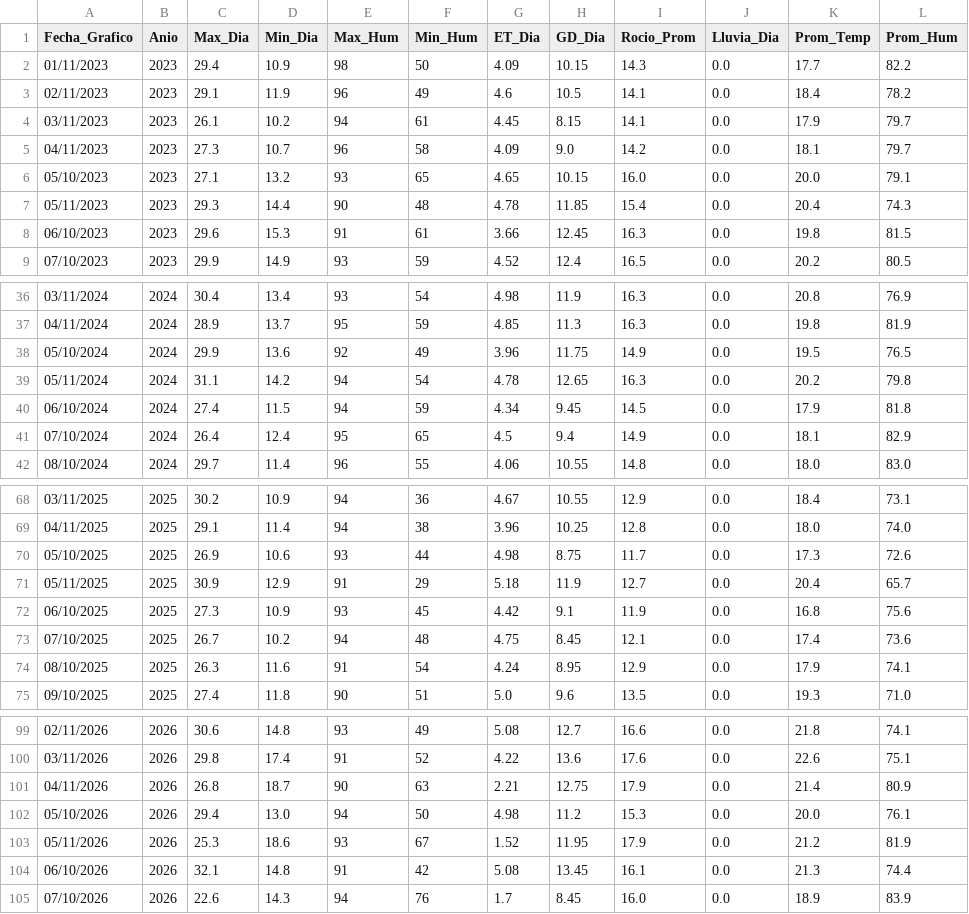
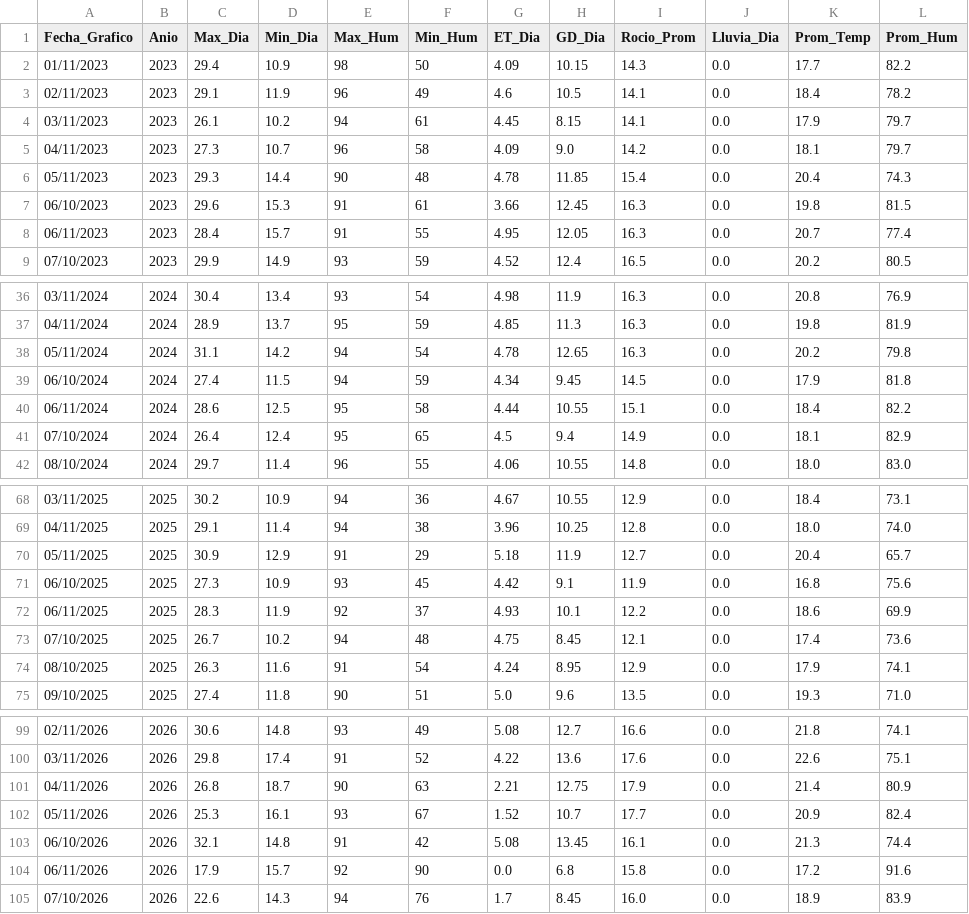
Before and after one commit to omartel-crypto/Datos_Meteorologico, a CSV file: datos_yaurilla.csv, drawn as a sheet; only a part is shown, gaps mark what is left out.

Commit message:
Robot: Data actualizada 2026-11-06 05:43 Lima

```diff
--- a/datos_yaurilla.csv
+++ b/datos_yaurilla.csv
@@ -5,5 +5,5 @@
 04/11/2023,2023,27.3,10.7,96,58,4.09,9.0,14.2,0.0,18.1,79.7
-05/10/2023,2023,27.1,13.2,93,65,4.65,10.15,16.0,0.0,20.0,79.1
 05/11/2023,2023,29.3,14.4,90,48,4.78,11.85,15.4,0.0,20.4,74.3
 06/10/2023,2023,29.6,15.3,91,61,3.66,12.45,16.3,0.0,19.8,81.5
+06/11/2023,2023,28.4,15.7,91,55,4.95,12.05,16.3,0.0,20.7,77.4
 07/10/2023,2023,29.9,14.9,93,59,4.52,12.4,16.5,0.0,20.2,80.5
@@ -37,5 +37,5 @@
 04/11/2024,2024,28.9,13.7,95,59,4.85,11.3,16.3,0.0,19.8,81.9
-05/10/2024,2024,29.9,13.6,92,49,3.96,11.75,14.9,0.0,19.5,76.5
 05/11/2024,2024,31.1,14.2,94,54,4.78,12.65,16.3,0.0,20.2,79.8
 06/10/2024,2024,27.4,11.5,94,59,4.34,9.45,14.5,0.0,17.9,81.8
+06/11/2024,2024,28.6,12.5,95,58,4.44,10.55,15.1,0.0,18.4,82.2
 07/10/2024,2024,26.4,12.4,95,65,4.5,9.4,14.9,0.0,18.1,82.9
@@ -69,5 +69,5 @@
 04/11/2025,2025,29.1,11.4,94,38,3.96,10.25,12.8,0.0,18.0,74.0
-05/10/2025,2025,26.9,10.6,93,44,4.98,8.75,11.7,0.0,17.3,72.6
 05/11/2025,2025,30.9,12.9,91,29,5.18,11.9,12.7,0.0,20.4,65.7
 06/10/2025,2025,27.3,10.9,93,45,4.42,9.1,11.9,0.0,16.8,75.6
+06/11/2025,2025,28.3,11.9,92,37,4.93,10.1,12.2,0.0,18.6,69.9
 07/10/2025,2025,26.7,10.2,94,48,4.75,8.45,12.1,0.0,17.4,73.6
@@ -101,5 +101,5 @@
 04/11/2026,2026,26.8,18.7,90,63,2.21,12.75,17.9,0.0,21.4,80.9
-05/10/2026,2026,29.4,13.0,94,50,4.98,11.2,15.3,0.0,20.0,76.1
-05/11/2026,2026,25.3,18.6,93,67,1.52,11.95,17.9,0.0,21.2,81.9
+05/11/2026,2026,25.3,16.1,93,67,1.52,10.7,17.7,0.0,20.9,82.4
 06/10/2026,2026,32.1,14.8,91,42,5.08,13.45,16.1,0.0,21.3,74.4
+06/11/2026,2026,17.9,15.7,92,90,0.0,6.8,15.8,0.0,17.2,91.6
 07/10/2026,2026,22.6,14.3,94,76,1.7,8.45,16.0,0.0,18.9,83.9
```
Also changed, not shown: datos_actualizados.csv.
